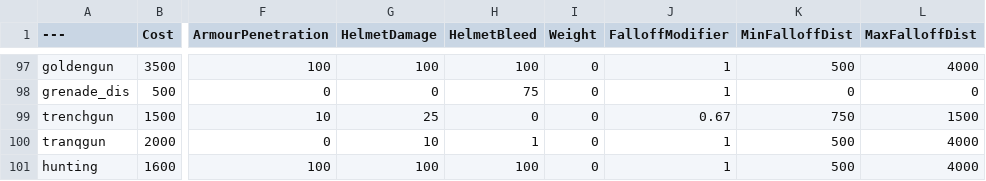
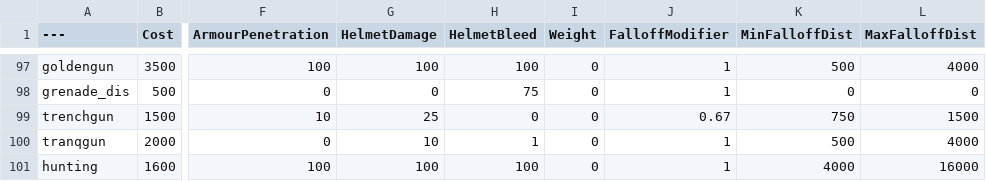
Before and after one commit to Memerguygoogle/BalancingTable, a CSV file: BalancingTable.csv, drawn as a sheet; only a part is shown, gaps mark what is left out; the diff names each change by its address in the sheet, - before the commit and + after, or states it on an @@ line.

Commit message:
Update BalancingTable.csv

```diff
--- a/BalancingTable.csv
+++ b/BalancingTable.csv
-K101 (MinFalloffDist): 500
+K101 (MinFalloffDist): 4000
-L101 (MaxFalloffDist): 4000
+L101 (MaxFalloffDist): 16000
```
